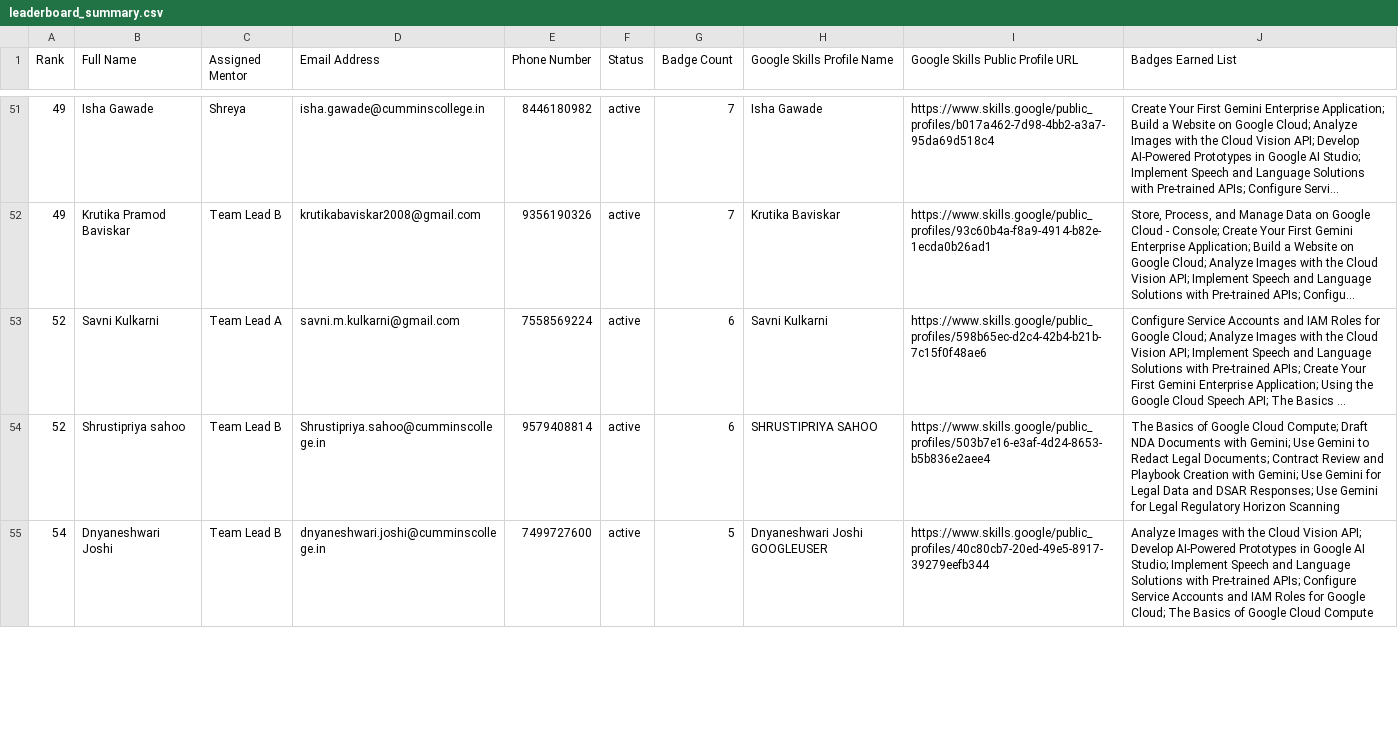
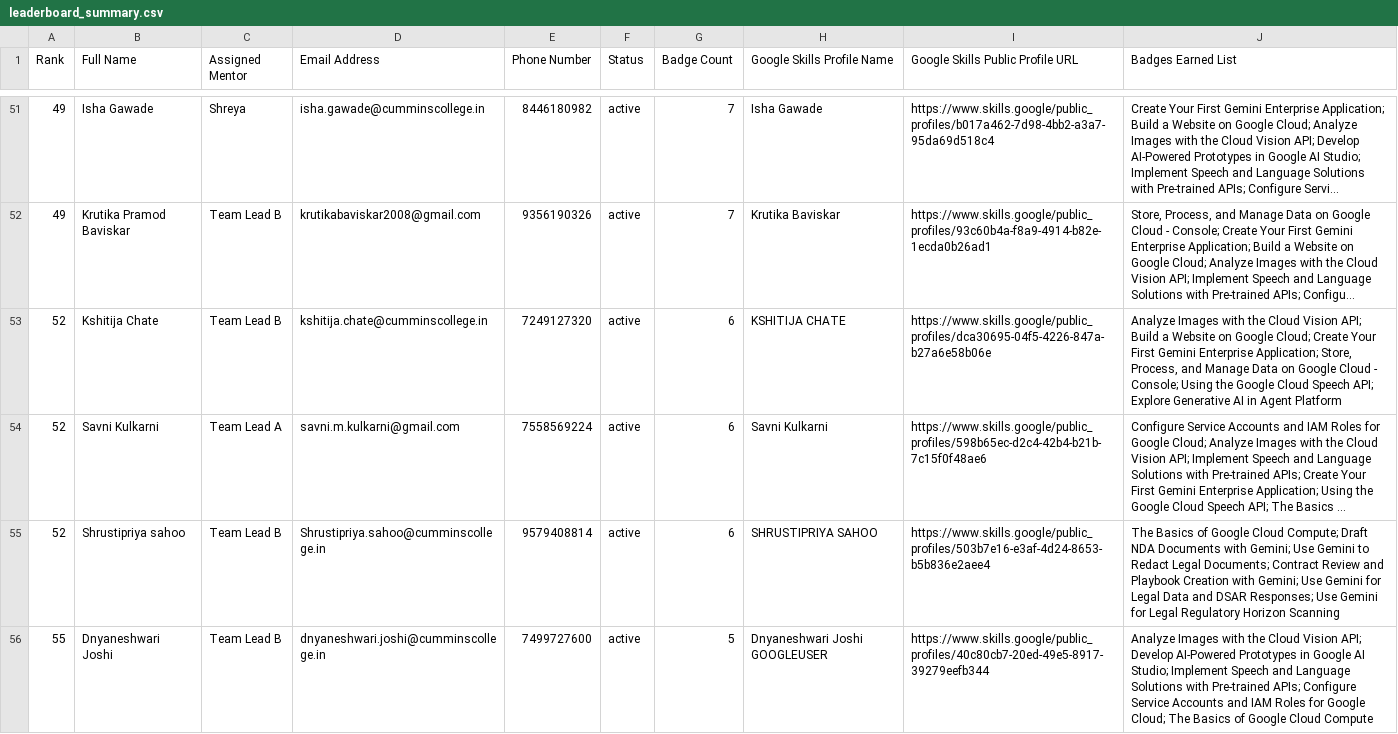
Before and after one commit to s-hreya184/ProgressTracking, a CSV file: leaderboard_summary.csv, drawn as a sheet; only a part is shown, gaps mark what is left out; long unchanged cells end in …; addresses are those after the commit; the diff covers the shown part only; the diff names each change by its address in the sheet, - before the commit and + after, or states it on an @@ line.

```diff
--- a/leaderboard_summary.csv
+++ b/leaderboard_summary.csv
+row 53: 52 | Kshitija Chate | Team Lead B | kshitija.chate@cumminscollege.in | 7249127320 | active | 6 | KSHITIJA CHATE | https://www.skills.google/public_profiles/dca30695-04f5-4226-847a-b27a6e58b06e | Analyze Images with the Cloud Vision API; Build a Website on Google Cloud; Create Your First Gemini Enterprise Application; Store, Process, and Manage Data on Google Cloud - Console; Using the Google Cloud Speech API; Explore Generative AI in Agent Platform
-A56 (Rank): 54
+A56 (Rank): 55
```
Also changed, not shown: 1 removed row and 3 edited cells elsewhere in this file, 2 other files.
